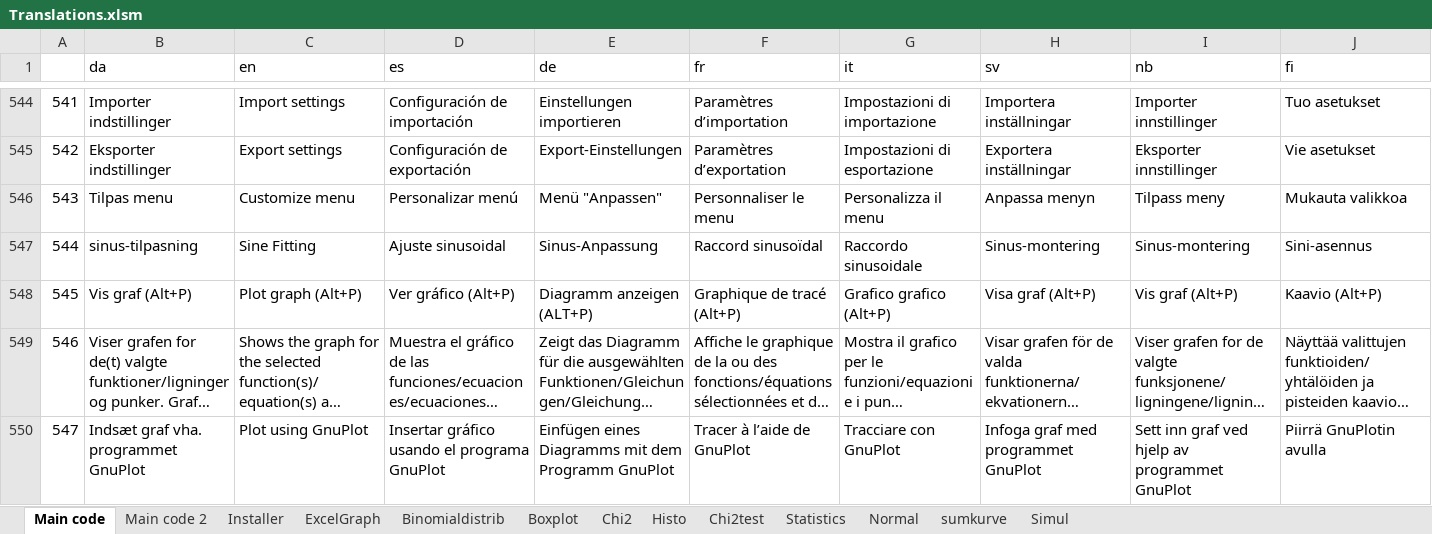
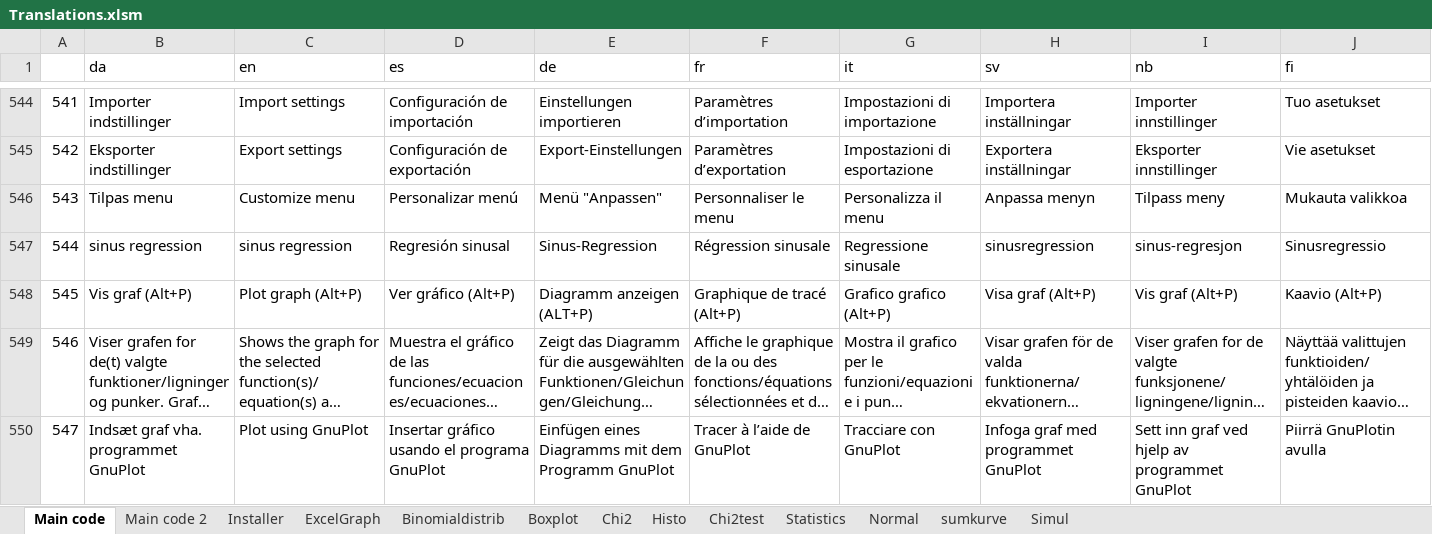
Before and after one commit to Eduap-com/WordMat, an Excel workbook: Shared/Translations/Translations.xlsm, sheet Main code, drawn as a sheet; only a part is shown, gaps mark what is left out; long unchanged cells end in …; values as stored, in another font and other column widths than the file's, no borders; charts and pictures not drawn; the diff covers the shown part only; the diff names each change by its address in the sheet, - before the commit and + after, or states it on an @@ line.

Commit message:
sinusregression translationi

```diff
--- a/Shared/Translations/Translations.xlsm (sheet Main code)
+++ b/Shared/Translations/Translations.xlsm (sheet Main code)
-B547 (da): sinus-tilpasning
+B547 (da): sinus regression
-C547 (en): Sine Fitting
+C547 (en): sinus regression
-D547 (es): Ajuste sinusoidal
+D547 (es): Regresión sinusal
-E547 (de): Sinus-Anpassung
+E547 (de): Sinus-Regression
-F547 (fr): Raccord sinusoïdal
+F547 (fr): Régression sinusale
-G547 (it): Raccordo sinusoidale
+G547 (it): Regressione sinusale
-H547 (sv): Sinus-montering
+H547 (sv): sinusregression
-I547 (nb): Sinus-montering
+I547 (nb): sinus-regresjon
-J547 (fi): Sini-asennus
+J547 (fi): Sinusregressio
```
Also changed, not shown: 9 edited cells elsewhere in this sheet, 20 other files.
